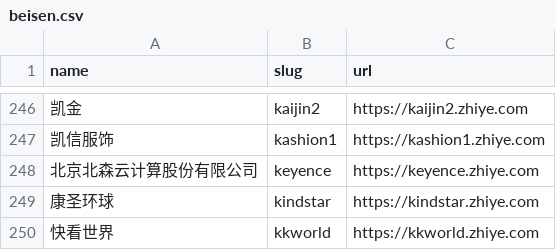
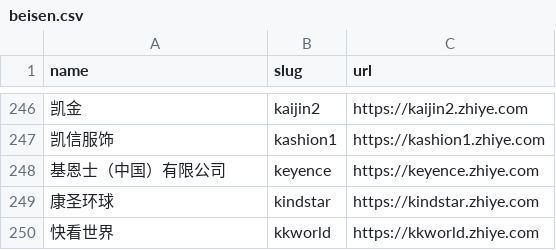
Before and after one commit to kalil0321/ats-scrapers, a CSV file: ats-companies/beisen.csv, drawn as a sheet; only a part is shown, gaps mark what is left out; the diff names each change by its address in the sheet, - before the commit and + after, or states it on an @@ line.

```diff
--- a/ats-companies/beisen.csv
+++ b/ats-companies/beisen.csv
-A248 (name): 北京北森云计算股份有限公司
+A248 (name): 基恩士（中国）有限公司
```
